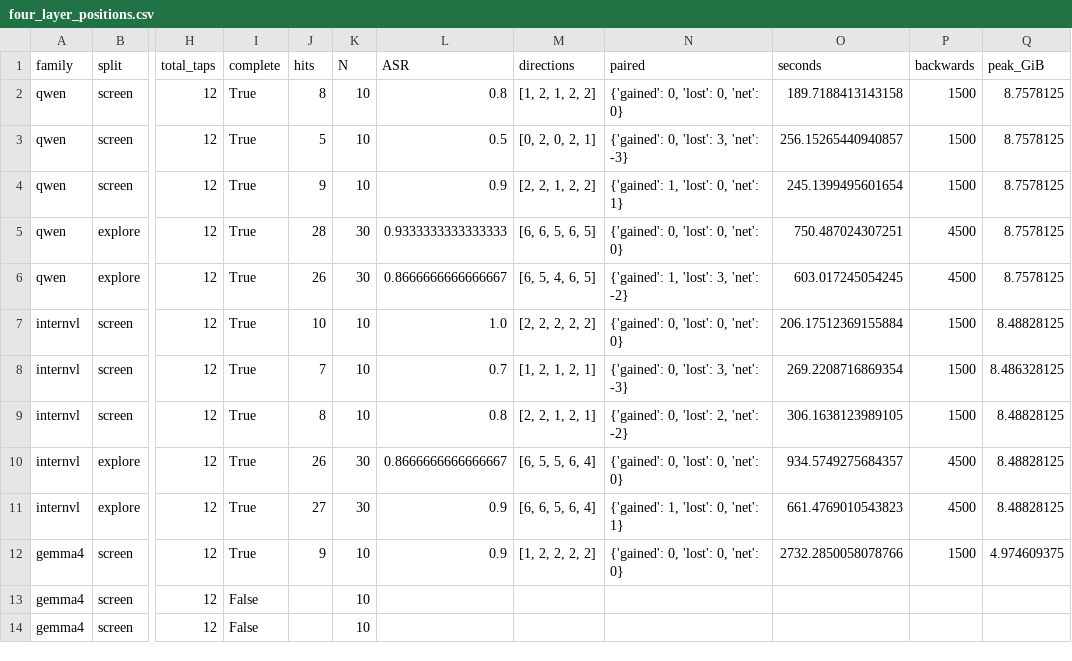
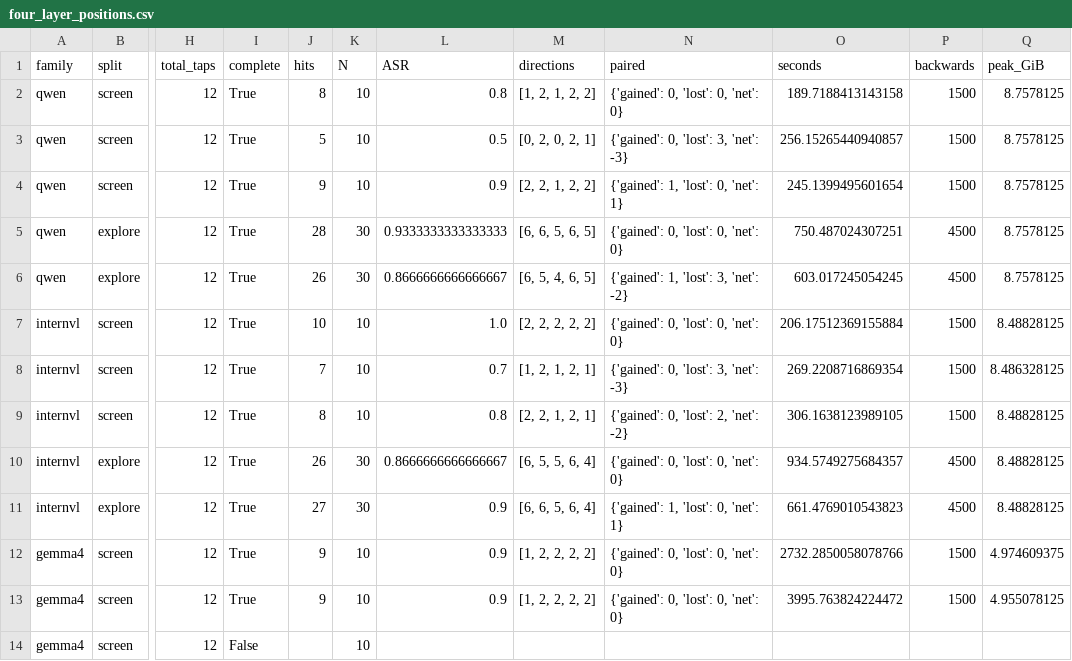
Before and after one commit to pe0-p1e/exper-tran, a CSV file: experiments/2026-10-a100-precommercial-v7-targeted-50/reports/v8_stage12_joint24h/reports/four_layer_positions.csv, drawn as a sheet; only a part is shown, gaps mark what is left out; the diff names each change by its address in the sheet, - before the commit and + after, or states it on an @@ line.

```diff
--- a/experiments/2026-10-a100-precommercial-v7-targeted-50/reports/v8_stage12_joint24h/reports/four_layer_positions.csv
+++ b/experiments/2026-10-a100-precommercial-v7-targeted-50/reports/v8_stage12_joint24h/reports/four_layer_positions.csv
-I13 (complete): False
+I13 (complete): True
-J13 (hits): (empty)
+J13 (hits): 9
-L13 (ASR): (empty)
+L13 (ASR): 0.9
-M13 (directions): (empty)
+M13 (directions): [1, 2, 2, 2, 2]
-N13 (paired): (empty)
+N13 (paired): {'gained': 0, 'lost': 0, 'net': 0}
-O13 (seconds): (empty)
+O13 (seconds): 3995.763824224472
-P13 (backwards): (empty)
+P13 (backwards): 1500
-Q13 (peak_GiB): (empty)
+Q13 (peak_GiB): 4.955078125
```
Also changed, not shown: experiments/2026-10-a100-precommercial-v7-targeted-50/reports/v8_stage12_joint24h/gradient_compatibility_aggregate.csv, experiments/2026-10-a100-precommercial-v7-targeted-50/reports/v8_stage12_joint24h/reports/conditions.csv, 9 other files.
